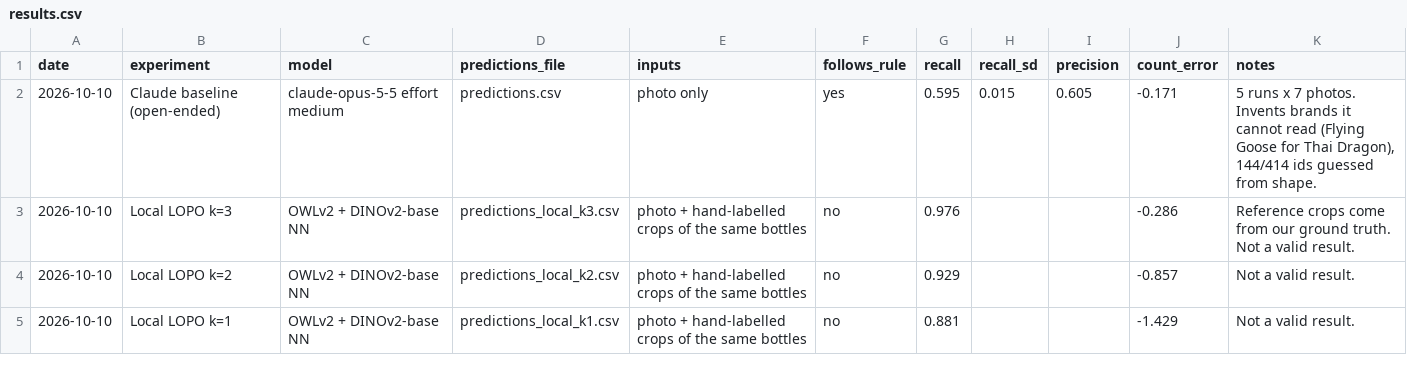
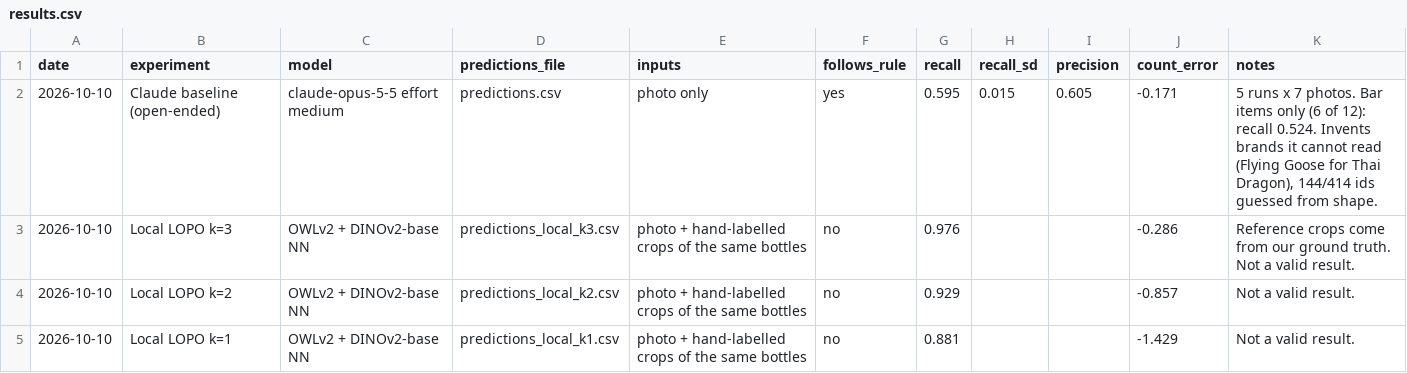
Before and after one commit to brgmry/backbar-vision, a CSV file: data/results.csv, drawn as a sheet.

Commit message:
score.py: bar_recall over spirits, liqueurs, wine, beer, mixers (Claude baseline 0.524)

```diff
--- a/data/results.csv
+++ b/data/results.csv
@@ -1,3 +1,3 @@
 date,experiment,model,predictions_file,inputs,follows_rule,recall,recall_sd,precision,count_error,notes
-2026-10-10,Claude baseline (open-ended),claude-opus-5-5 effort medium,predictions.csv,photo only,yes,0.595,0.015,0.605,-0.171,"5 runs x 7 photos. Invents brands it cannot read (Flying Goose for Thai Dragon), 144/414 ids guessed from shape."
+2026-10-10,Claude baseline (open-ended),claude-opus-5-5 effort medium,predictions.csv,photo only,yes,0.595,0.015,0.605,-0.171,"5 runs x 7 photos. Bar items only (6 of 12): recall 0.524. Invents brands it cannot read (Flying Goose for Thai Dragon), 144/414 ids guessed from shape."
 2026-10-10,Local LOPO k=3,OWLv2 + DINOv2-base NN,predictions_local_k3.csv,photo + hand-labelled crops of the same bottles,no,0.976,,,-0.286,Reference crops come from our ground truth. Not a valid result.
```
Also changed, not shown: 2 other files.
